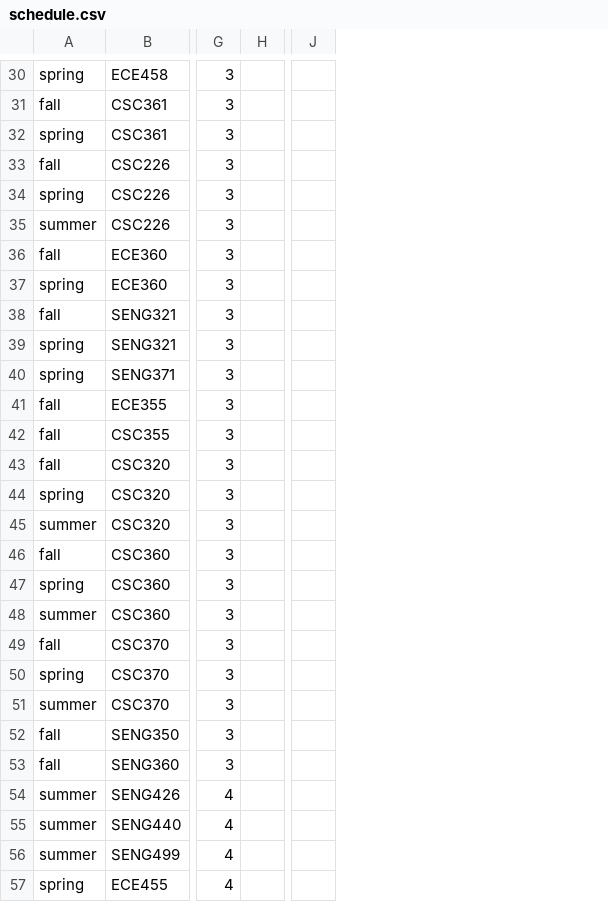
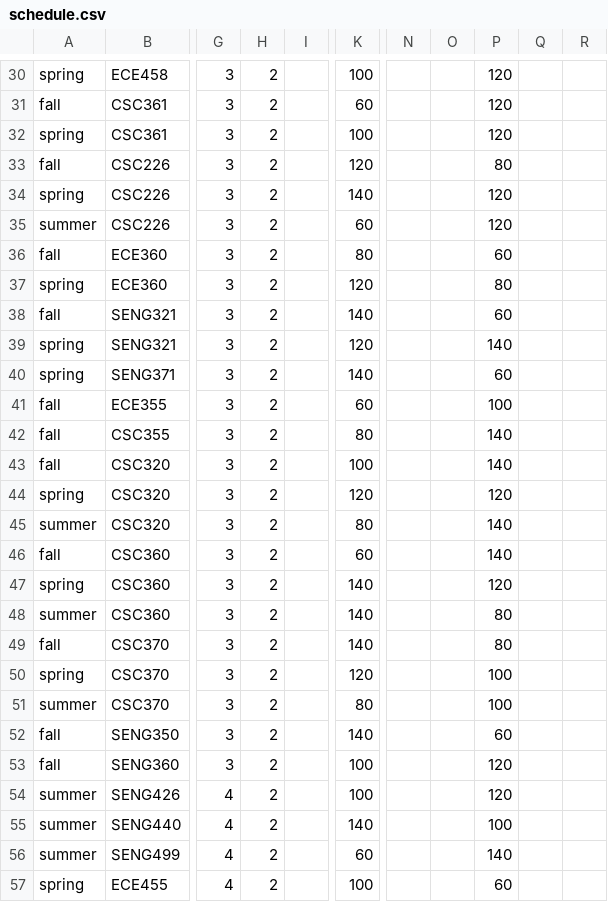
Before and after one commit to seng499-company2/dev-tools, a CSV file: mock_data_generator/input_csv_files/schedule.csv, drawn as a sheet; only a part is shown, gaps mark what is left out; addresses are those after the commit; the diff covers the shown part only; the diff names each change by its address in the sheet, - before the commit and + after, or states it on an @@ line.

```diff
--- a/mock_data_generator/input_csv_files/schedule.csv
+++ b/mock_data_generator/input_csv_files/schedule.csv
+column H, rows 30-57: all 2
+column N, empty
+column O, empty
+column P, rows 30-57: 120 | 120 | 120 | 80 | 120 | 120 | 60 | 80 | 60 | 140 | 60 | 100 | 140 | 140 | 120 | 140 | 140 | 120 | 80 | 80 | 100 | 100 | 60 | 120 | 120 | 100 | 140 | 60
+column Q, empty
+column R, empty
-K30: (empty)
+K30: 100
-K31: (empty)
+K31: 60
-K32: (empty)
+K32: 100
-K33: (empty)
+K33: 120
-K34: (empty)
+K34: 140
-K35: (empty)
+K35: 60
-K36: (empty)
+K36: 80
-K37: (empty)
+K37: 120
-K38: (empty)
+K38: 140
-K39: (empty)
+K39: 120
-K40: (empty)
+K40: 140
-K41: (empty)
+K41: 60
-K42: (empty)
+K42: 80
-K43: (empty)
+K43: 100
-K44: (empty)
+K44: 120
-K45: (empty)
+K45: 80
-K46: (empty)
+K46: 60
-K47:K49: (empty)
+K47:K49: 140
-K50: (empty)
+K50: 120
-K51: (empty)
+K51: 80
-K52: (empty)
+K52: 140
-K53:K54: (empty)
+K53:K54: 100
-K55: (empty)
+K55: 140
-K56: (empty)
+K56: 60
-K57: (empty)
+K57: 100
```
Also changed, not shown: 76 edited cells elsewhere in this file, mock_data_generator/input_csv_files/professors.csv, 1 other file.
